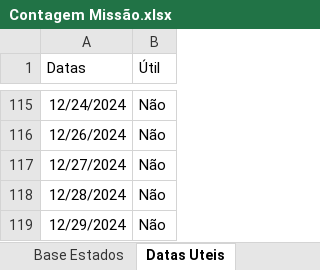
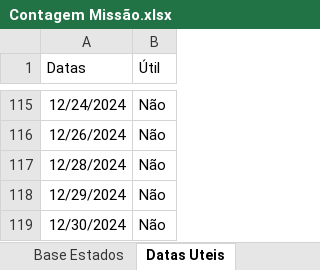
Before and after one commit to EliasBarbosa0/ContagemMissao, an Excel workbook: Parametros/Contagem Missão.xlsx, sheet Datas Uteis, drawn as a sheet; only a part is shown, gaps mark what is left out; the shorter side is filled out with more unchanged rows; values as stored, in another font and other column widths than the file's, no borders; table styles not drawn; the diff names each change by its address in the sheet, - before the commit and + after, or states it on an @@ line.

Commit message:
Alteração dos dias úteis do recesso de fim de ano (2024)

```diff
--- a/Parametros/Contagem Missão.xlsx (sheet Datas Uteis)
+++ b/Parametros/Contagem Missão.xlsx (sheet Datas Uteis)
-row 117: 12/27/2024 | Não
```
